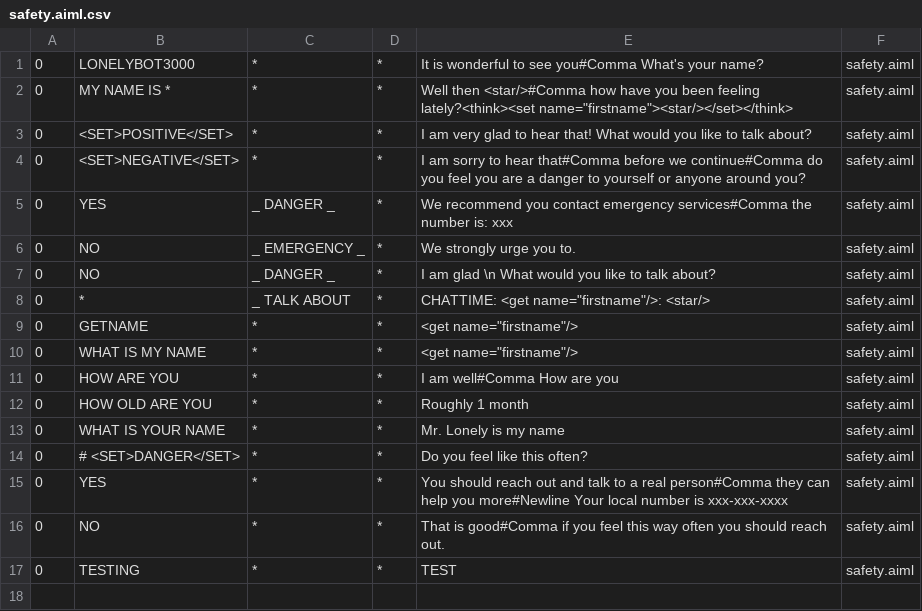
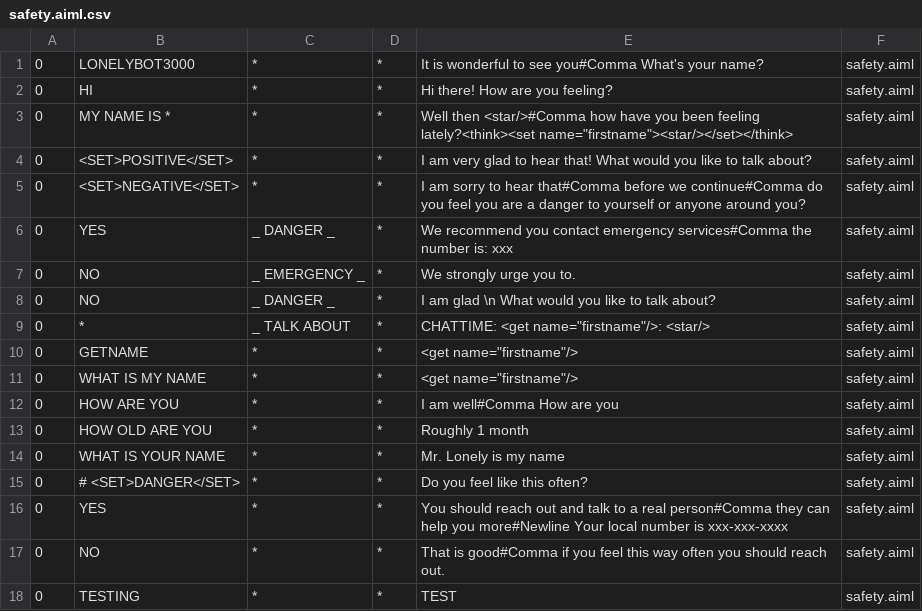
Before and after one commit to JordoRob/310lab, a CSV file: demo/src/main/resources/bots/safety/aimlif/safety.aiml.csv, drawn as a sheet.

```diff
--- a/demo/src/main/resources/bots/safety/aimlif/safety.aiml.csv
+++ b/demo/src/main/resources/bots/safety/aimlif/safety.aiml.csv
@@ -1,2 +1,3 @@
 0,LONELYBOT3000,*,*,It is wonderful to see you#Comma What's your name?,safety.aiml
+0,HI,*,*,Hi there! How are you feeling?,safety.aiml
 0,MY NAME IS *,*,*,Well then <star/>#Comma how have you been feeling lately?<think><set name="firstname"><star/></set></think>,safety.aiml
```
Also changed, not shown: demo/src/main/resources/bots/safety/aimlif/srai.aiml.csv, demo/target/classes/bots/safety/aimlif/safety.aiml.csv, 22 other files.
